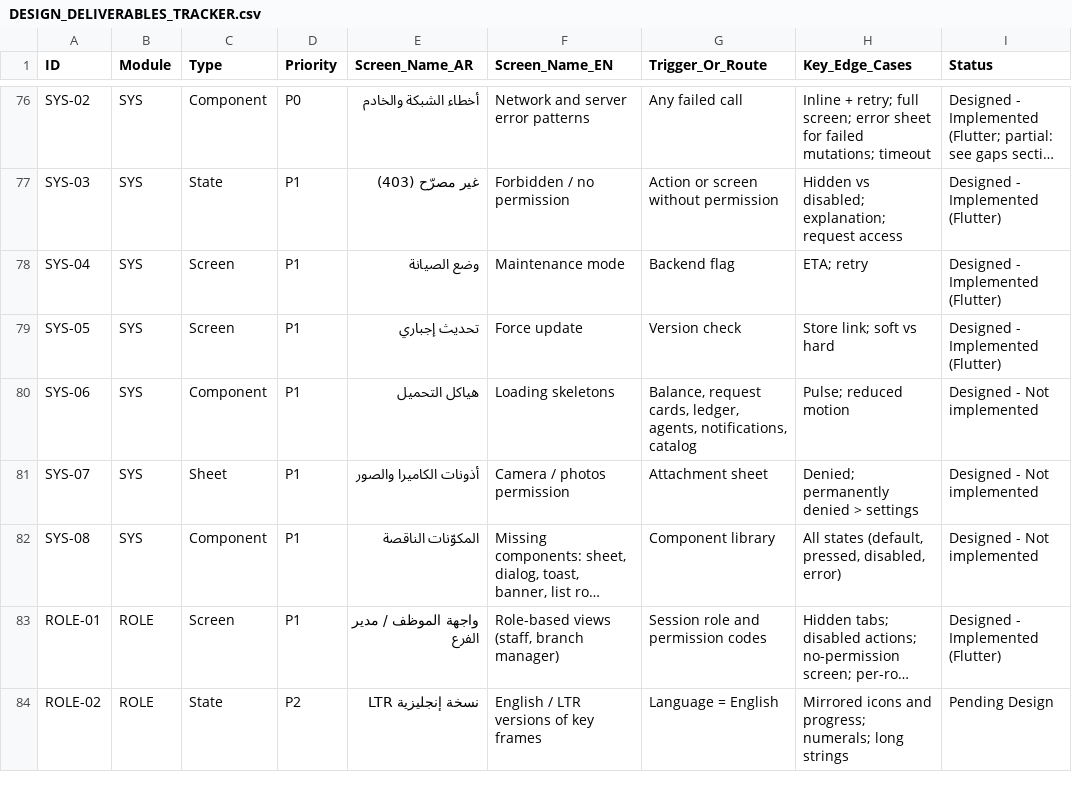
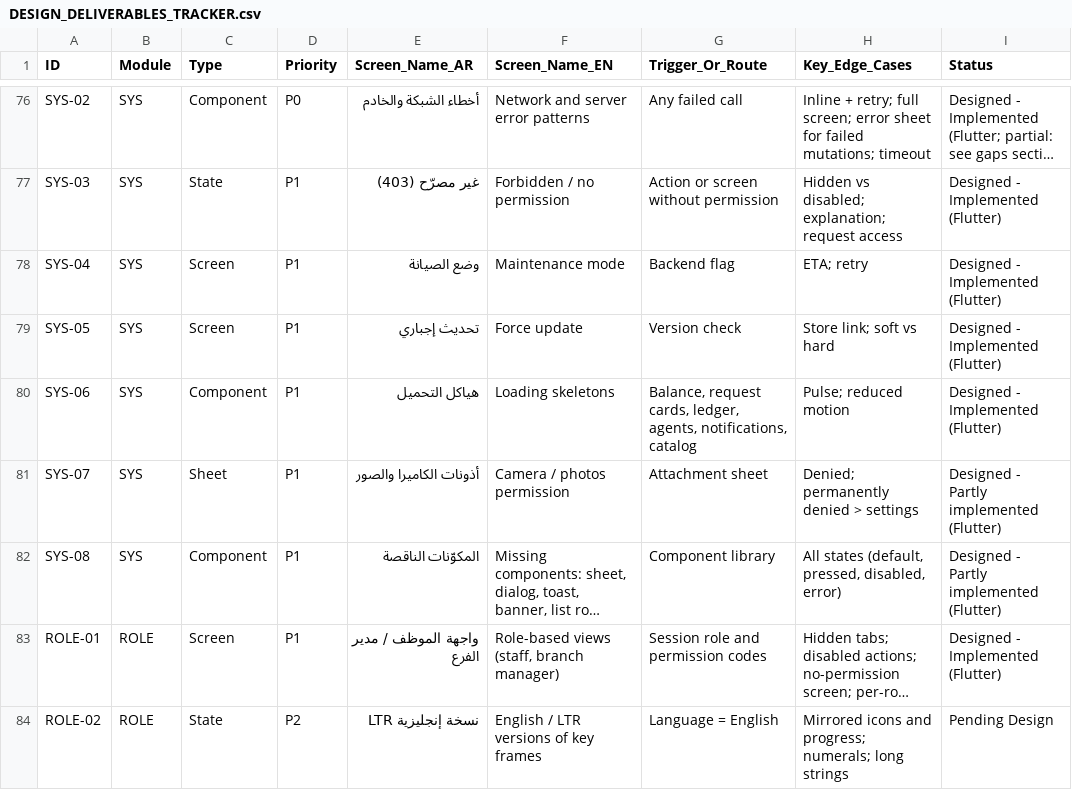
Before and after one commit to khaled811/Seen, a CSV file: docs/DESIGN_DELIVERABLES_TRACKER.csv, drawn as a sheet; only a part is shown, gaps mark what is left out; long unchanged cells end in …; the diff names each change by its address in the sheet, - before the commit and + after, or states it on an @@ line.

```diff
--- a/docs/DESIGN_DELIVERABLES_TRACKER.csv
+++ b/docs/DESIGN_DELIVERABLES_TRACKER.csv
-I80 (Status): Designed - Not implemented
+I80 (Status): Designed - Implemented (Flutter)
-I81:I82 (Status): Designed - Not implemented
+I81:I82 (Status): Designed - Partly implemented (Flutter)
```
Also changed, not shown: 30 other files.
